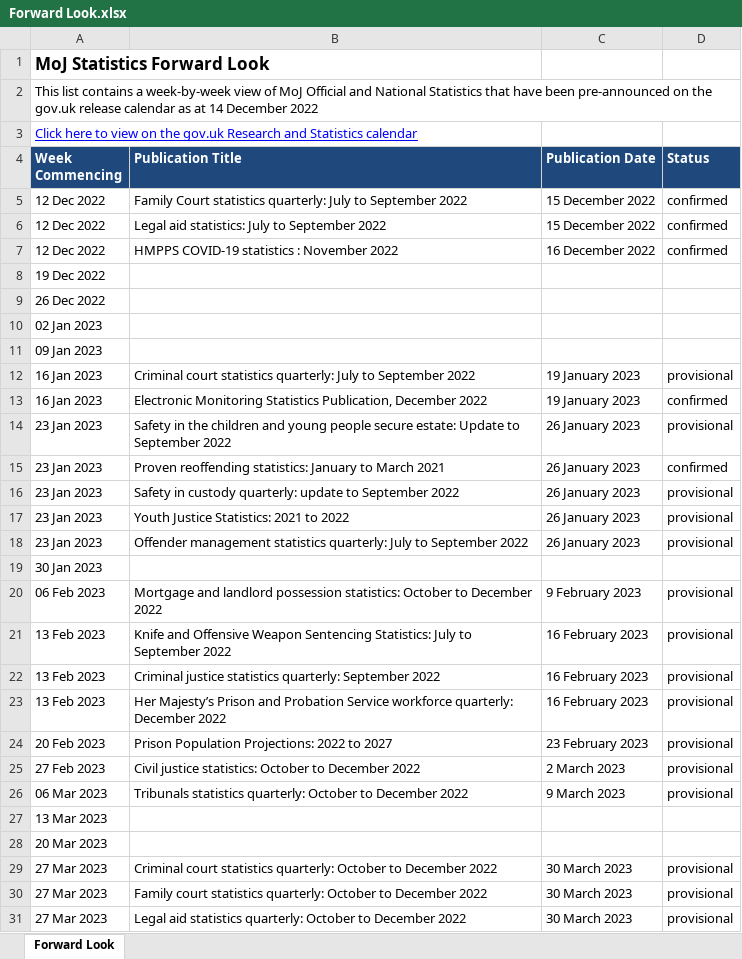
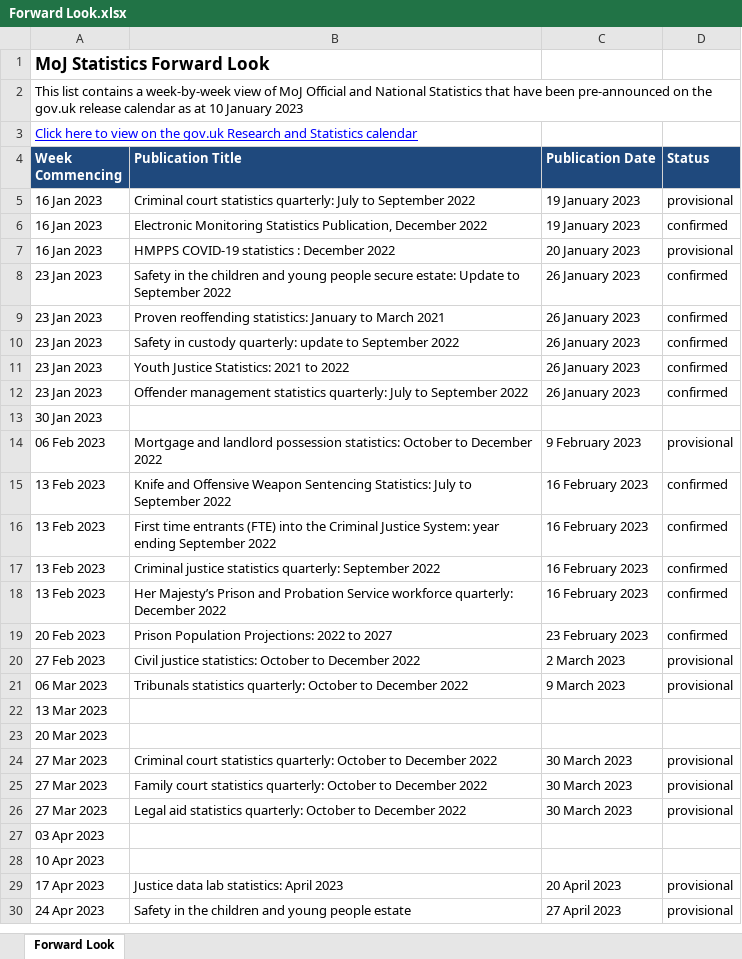
Before and after one commit to moj-analytical-services/stats-forward-look, an Excel workbook: Forward Look/Forward Look.xlsx, sheet Forward Look, drawn as a sheet; only a part is shown; the shorter side is filled out with more unchanged rows; values as stored, in another font and other column widths than the file's, no borders; conditional formats not drawn; removed rows and columns are numbered as before the commit, all else as after; the diff covers the shown part only; the diff names each change by its address in the sheet, - before the commit and + after, or states it on an @@ line.

```diff
--- a/Forward Look/Forward Look.xlsx (sheet Forward Look)
+++ b/Forward Look/Forward Look.xlsx (sheet Forward Look)
-A2 (Week Commencing): …as at 14 December 2022
+A2 (Week Commencing): …as at 10 January 2023
-row 5: 12 Dec 2022 | Family Court statistics quarterly: July to September 2022 | 15 December 2022 | confirmed
-row 6: 12 Dec 2022 | Legal aid statistics: July to September 2022 | 15 December 2022 | confirmed
-row 7: 12 Dec 2022 | HMPPS COVID-19 statistics : November 2022 | 16 December 2022 | confirmed
-row 8: 19 Dec 2022
-row 9: 26 Dec 2022
-row 10: 02 Jan 2023
-row 11: 09 Jan 2023
+row 7: 16 Jan 2023 | HMPPS COVID-19 statistics : December 2022 | 20 January 2023 | provisional
-D8 (Status): provisional
+D8 (Status): confirmed
-D10:D12 (Status): provisional
+D10:D12 (Status): confirmed
-D15 (Status): provisional
+D15 (Status): confirmed
+row 16: 13 Feb 2023 | First time entrants (FTE) into the Criminal Justice System: year ending September 2022 | 16 February 2023 | confirmed
-D17:D19 (Status): provisional
+D17:D19 (Status): confirmed
```
Also changed, not shown: 18 added rows and 1 removed row elsewhere in this sheet, hidden cells.
